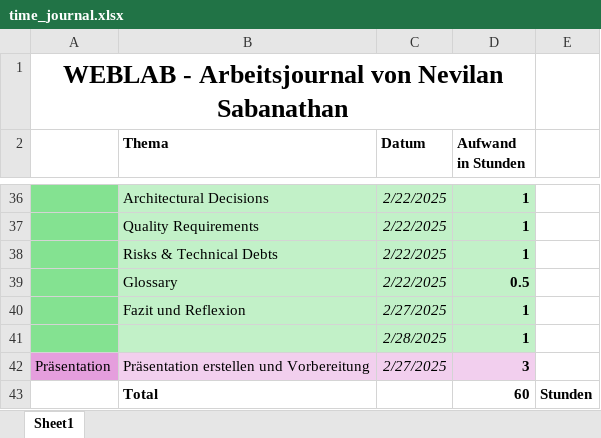
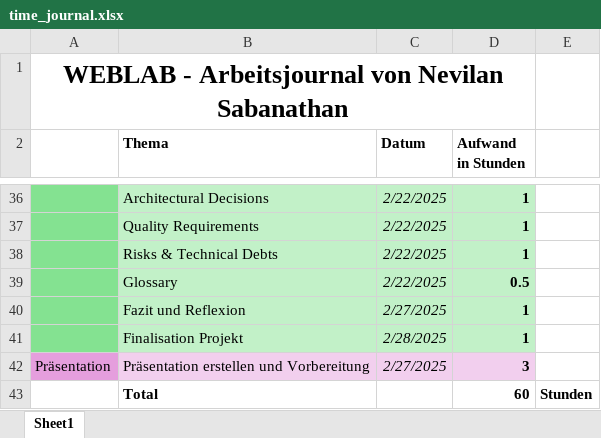
Before and after one commit to RatedNextGen/WEBLAB_TechRadar, an Excel workbook: docs/time_journal.xlsx, sheet Sheet1, drawn as a sheet; only a part is shown, gaps mark what is left out; values as stored, in another font and other column widths than the file's, no borders; the diff names each change by its address in the sheet, - before the commit and + after, or states it on an @@ line.

Commit message:
update timejournal - add missing title

```diff
--- a/docs/time_journal.xlsx (sheet Sheet1)
+++ b/docs/time_journal.xlsx (sheet Sheet1)
-B41 (Thema): (empty)
+B41 (Thema): Finalisation Projekt
```
